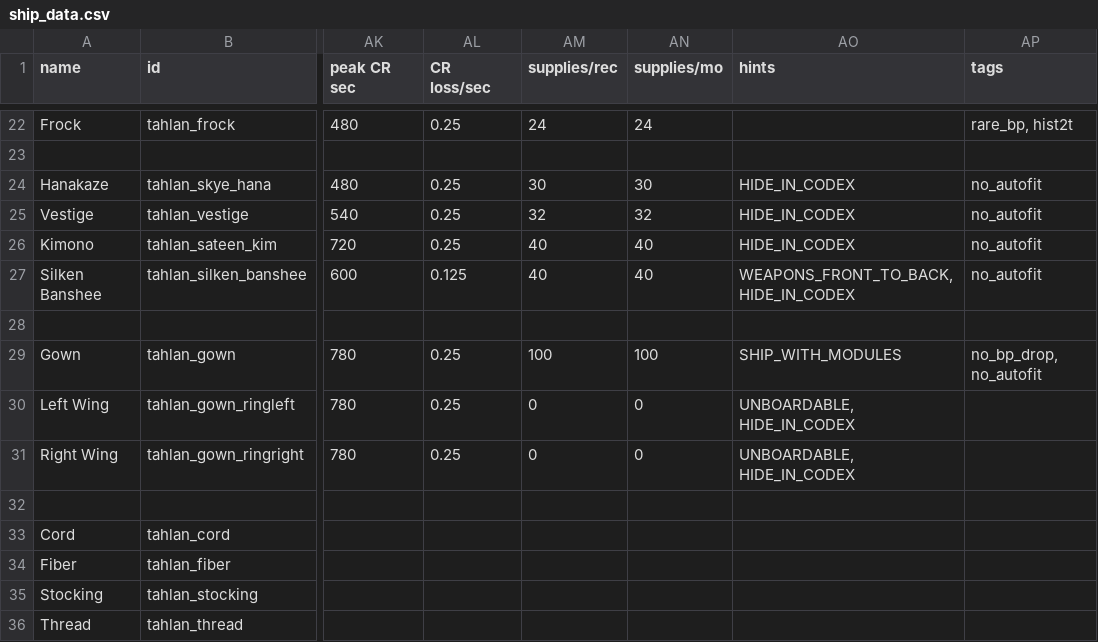
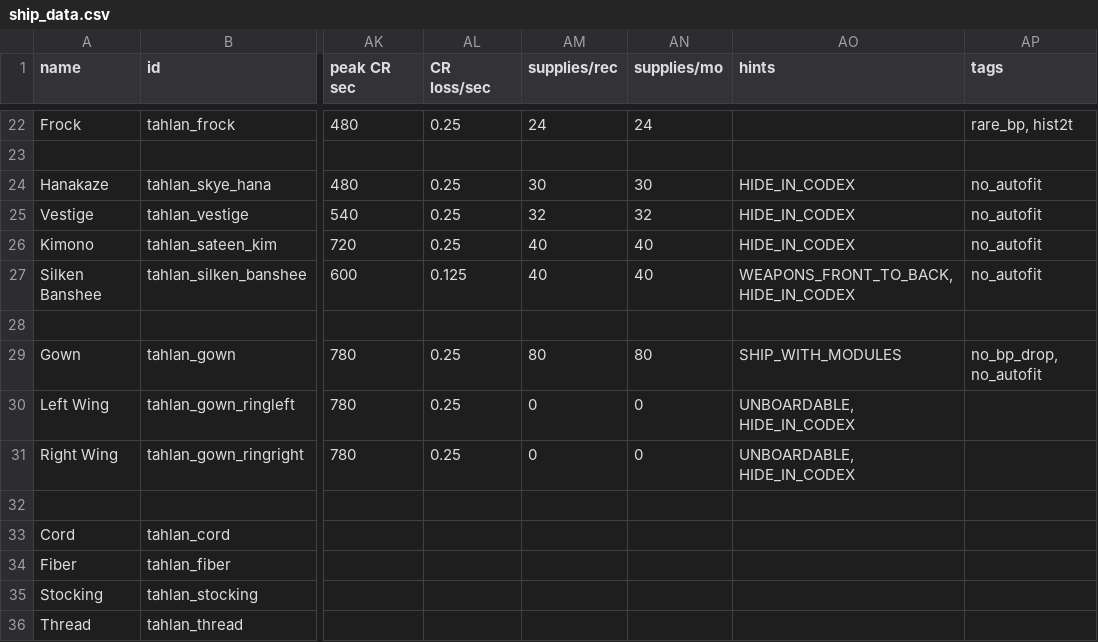
Before and after one commit to niatahl/tahlan-scalartech, a CSV file: data/hulls/ship_data.csv, drawn as a sheet; only a part is shown, gaps mark what is left out; the diff names each change by its address in the sheet, - before the commit and + after, or states it on an @@ line.

```diff
--- a/data/hulls/ship_data.csv
+++ b/data/hulls/ship_data.csv
-AM29 (supplies/rec): 100
+AM29 (supplies/rec): 80
-AN29 (supplies/mo): 100
+AN29 (supplies/mo): 80
```
Also changed, not shown: data/campaign/rules.csv, 2 other files.
